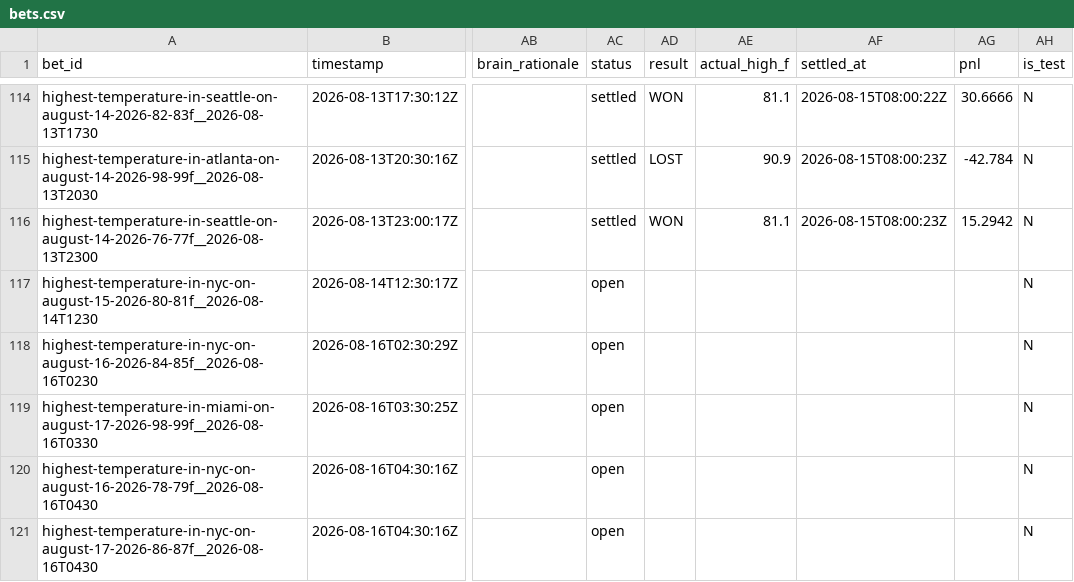
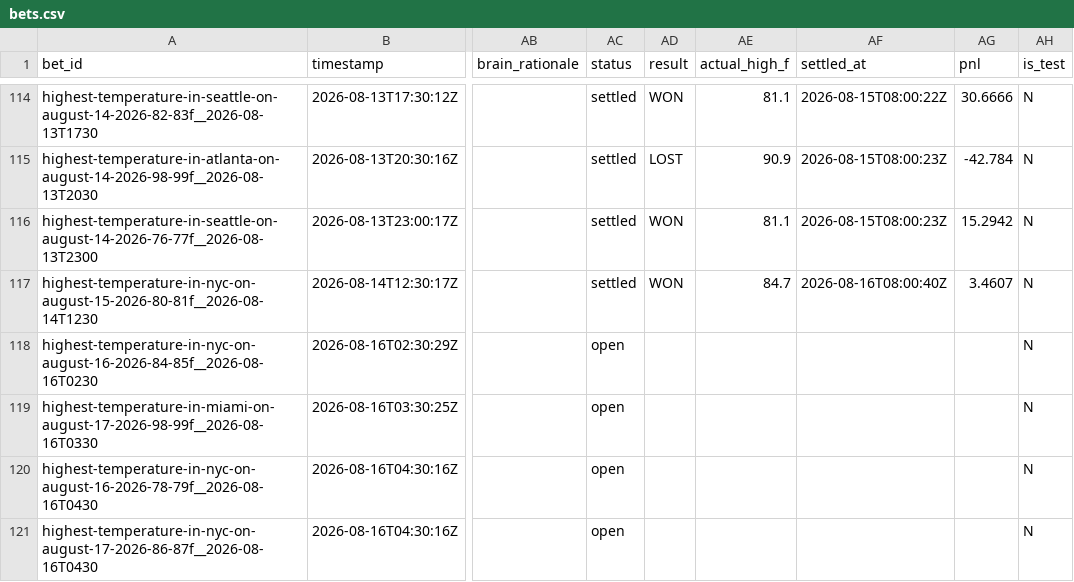
Before and after one commit to user-kv/polymarket-desk, a CSV file: papertrader/data/bets.csv, drawn as a sheet; only a part is shown, gaps mark what is left out; the diff names each change by its address in the sheet, - before the commit and + after, or states it on an @@ line.

```diff
--- a/papertrader/data/bets.csv
+++ b/papertrader/data/bets.csv
-AC117 (status): open
+AC117 (status): settled
-AD117 (result): (empty)
+AD117 (result): WON
-AE117 (actual_high_f): (empty)
+AE117 (actual_high_f): 84.7
-AF117 (settled_at): (empty)
+AF117 (settled_at): 2026-08-16T08:00:40Z
-AG117 (pnl): (empty)
+AG117 (pnl): 3.4607
```
Also changed, not shown: 3 other files.
